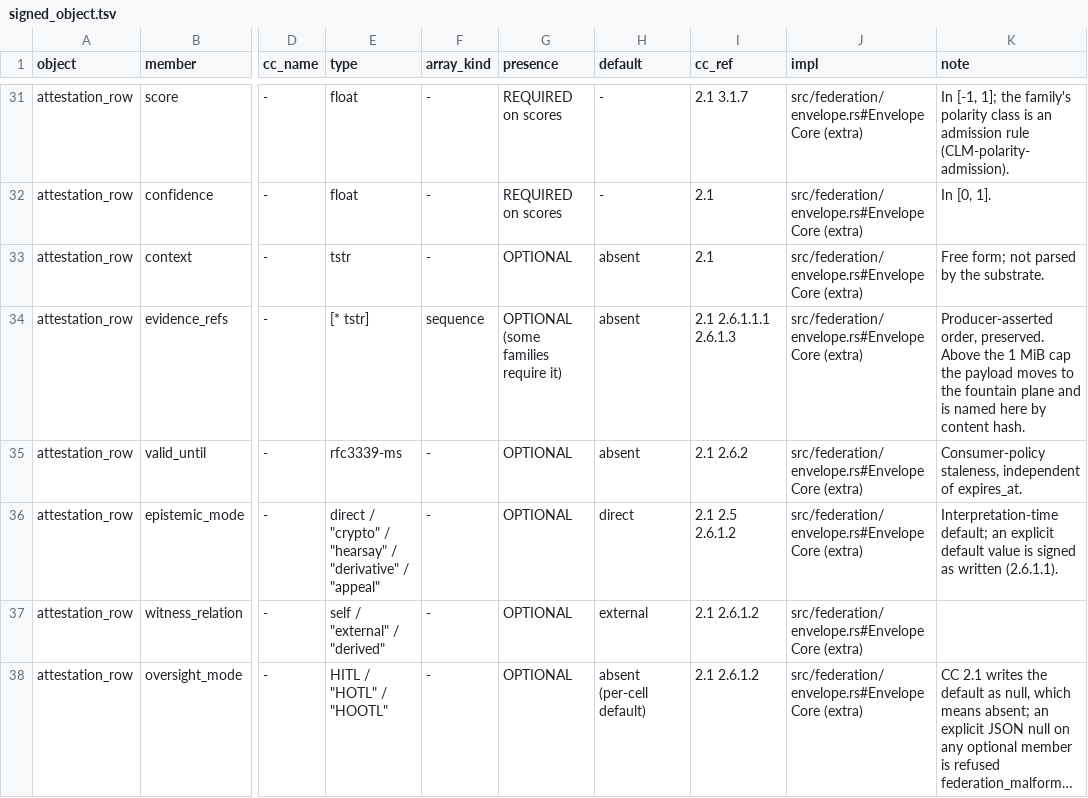
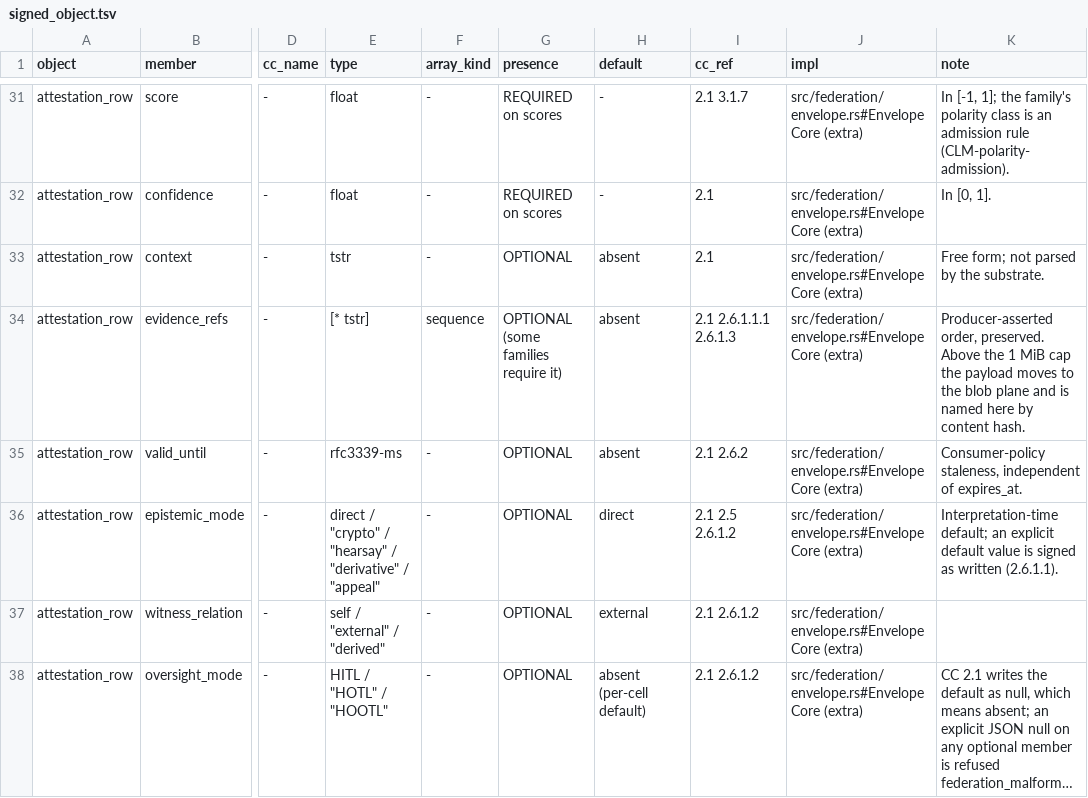
Before and after one commit to CIRISAI/CIRISConstitution, a TSV file: constitution/signed_object.tsv, drawn as a sheet; only a part is shown, gaps mark what is left out; long unchanged cells end in …; the diff names each change by its address in the sheet, - before the commit and + after, or states it on an @@ line.

```diff
--- a/constitution/signed_object.tsv
+++ b/constitution/signed_object.tsv
-K34 (note): …to the fountain plane and…
+K34 (note): …to the blob plane and…
```
Also changed, not shown: 13 other files.
